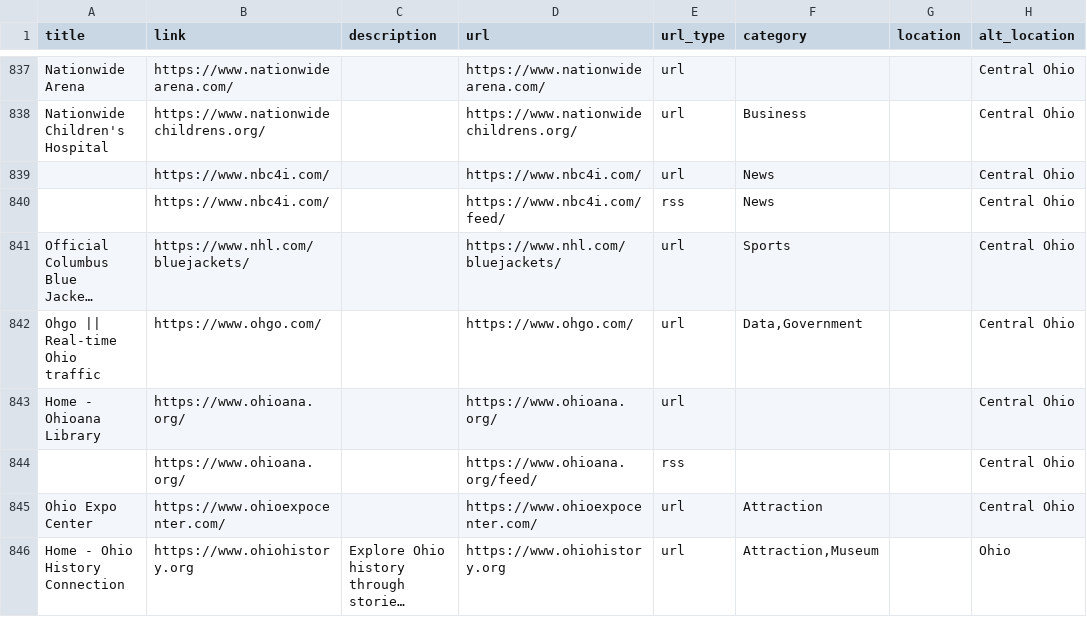
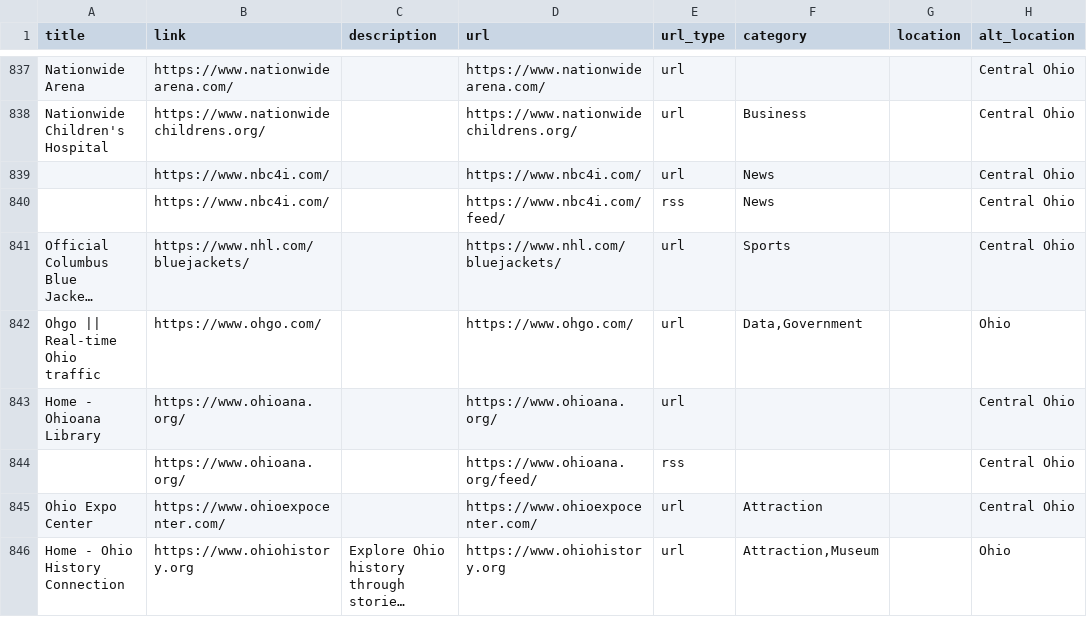
Before and after one commit to TomCasavant/ohio-sites, a CSV file: ohio.csv, drawn as a sheet; only a part is shown, gaps mark what is left out; long unchanged cells end in …; the diff names each change by its address in the sheet, - before the commit and + after, or states it on an @@ line.

Commit message:
Fixed OHGo Location

```diff
--- a/ohio.csv
+++ b/ohio.csv
-H842 (alt_location): Central Ohio
+H842 (alt_location): Ohio
```
Also changed, not shown: 1 other file.
